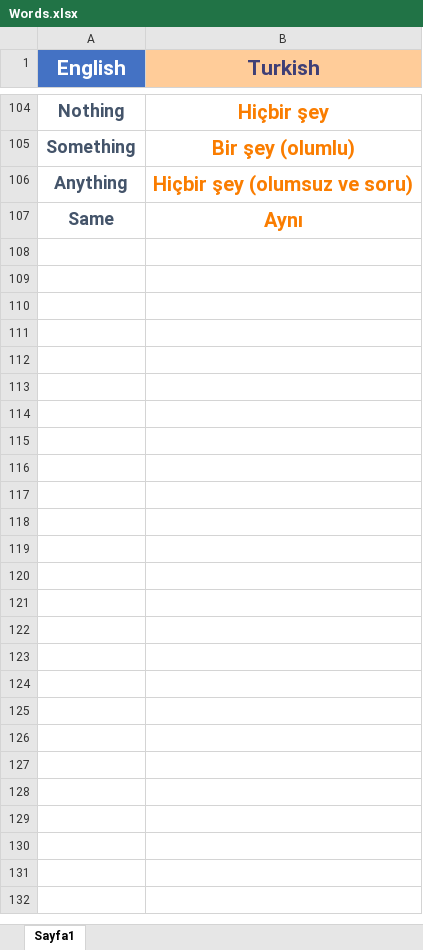
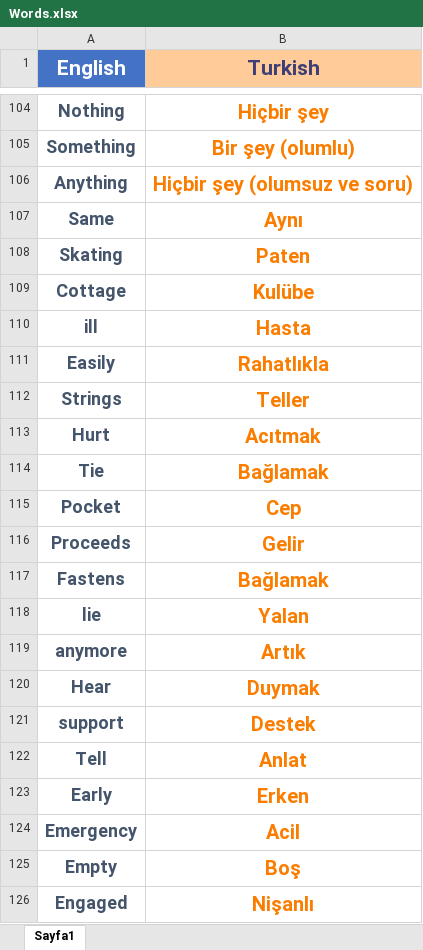
Before and after one commit to Canbrk44/EnglishWalet, an Excel workbook: Words.xlsx, sheet Sayfa1, drawn as a sheet; only a part is shown, gaps mark what is left out; values as stored, in another font and other column widths than the file's, no borders; the diff covers the shown part only; the diff names each change by its address in the sheet, - before the commit and + after, or states it on an @@ line.

```diff
--- a/Words.xlsx (sheet Sayfa1)
+++ b/Words.xlsx (sheet Sayfa1)
+row 108: Skating | Paten
+row 109: Cottage | Kulübe
+row 110: ill | Hasta
+row 111: Easily | Rahatlıkla
+row 112: Strings | Teller
+row 113: Hurt | Acıtmak
+row 114: Tie | Bağlamak
+row 115: Pocket | Cep
+row 116: Proceeds | Gelir
+row 117: Fastens | Bağlamak
+row 118: lie | Yalan
+row 119: anymore | Artık
+row 120: Hear | Duymak
+row 121: support | Destek
+row 122: Tell | Anlat
+row 123: Early | Erken
+row 124: Emergency | Acil
+row 125: Empty | Boş
+row 126: Engaged | Nişanlı
```
Also changed, not shown: 45 added rows elsewhere in this sheet, Cümleler.xlsx.
